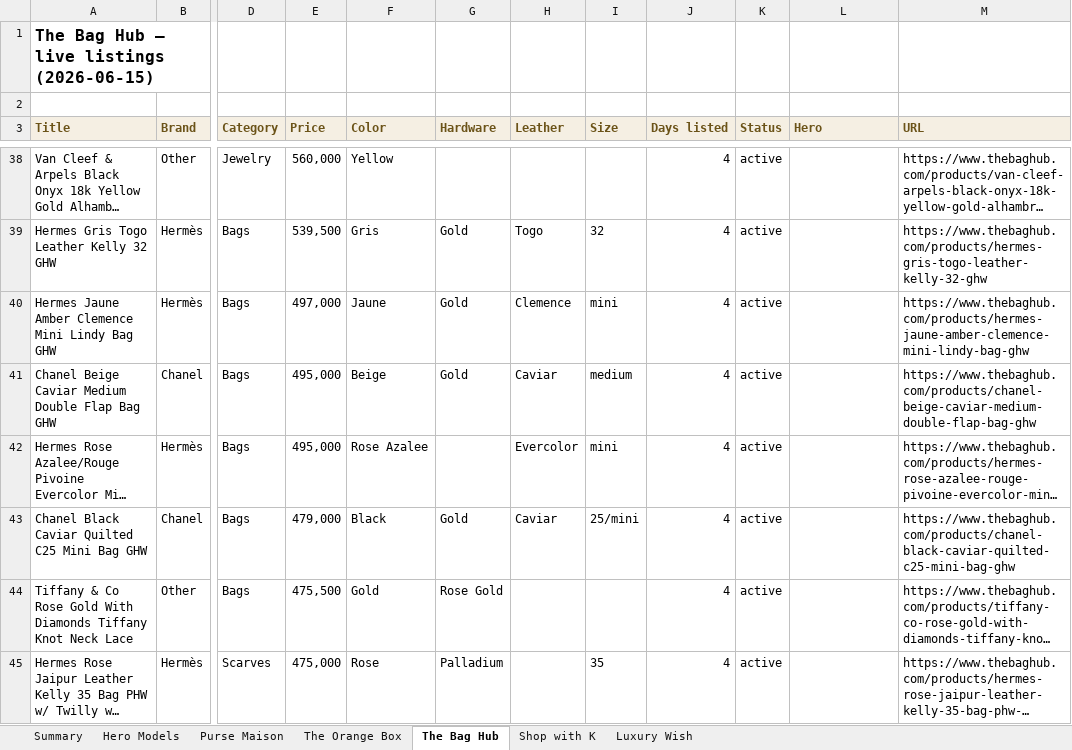
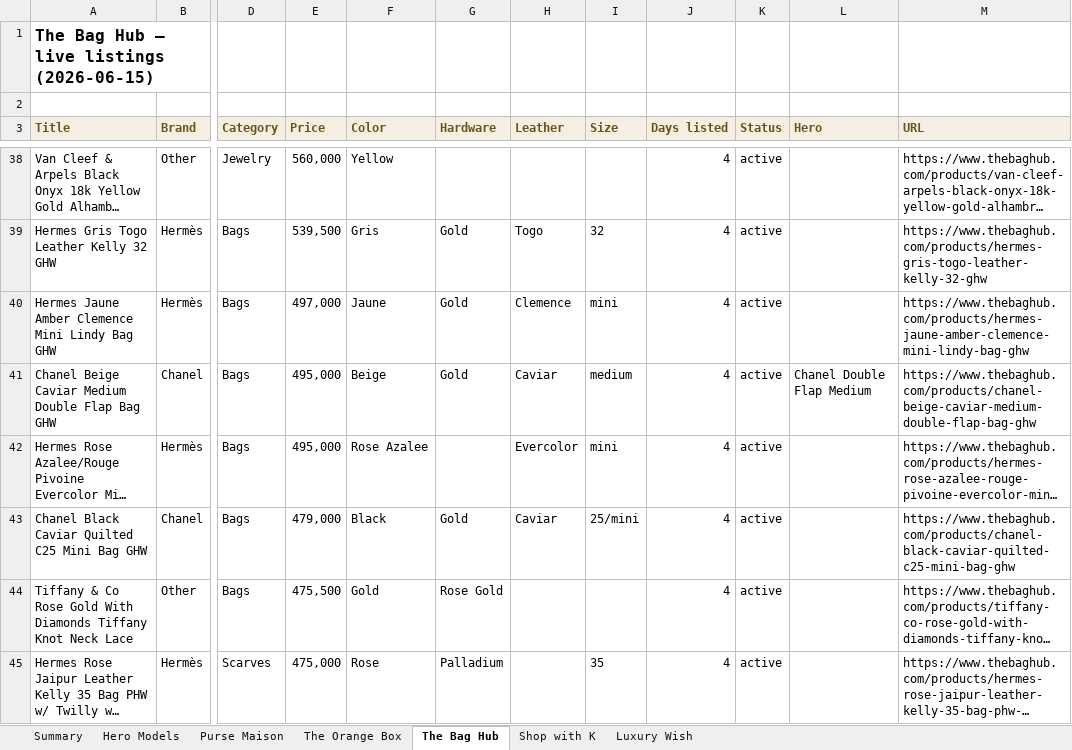
Before and after one commit to rbbincal-cpu/bag-intel, an Excel workbook: exports/bag-intel-2026-06-15.xlsx, sheet The Bag Hub, drawn as a sheet; only a part is shown, gaps mark what is left out; long unchanged cells end in …; values as stored, in another font and other column widths than the file's, no borders; the diff covers the shown part only; the diff names each change by its address in the sheet, - before the commit and + after, or states it on an @@ line.

```diff
--- a/exports/bag-intel-2026-06-15.xlsx (sheet The Bag Hub)
+++ b/exports/bag-intel-2026-06-15.xlsx (sheet The Bag Hub)
-L41 (Hero): (empty)
+L41 (Hero): Chanel Double Flap Medium
```
Also changed, not shown: 7 edited cells elsewhere in this sheet, sheet Purse Maison, sheet Hero Models, sheet Luxury Wish, sheet Summary, sheet Shop with K, sheet The Orange Box, 2 other files.
